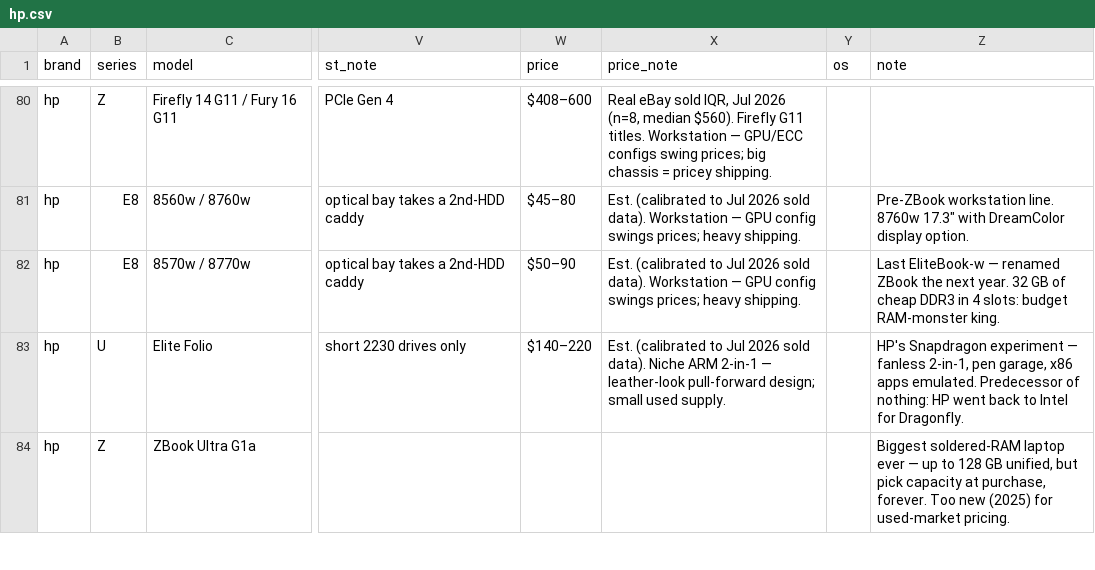
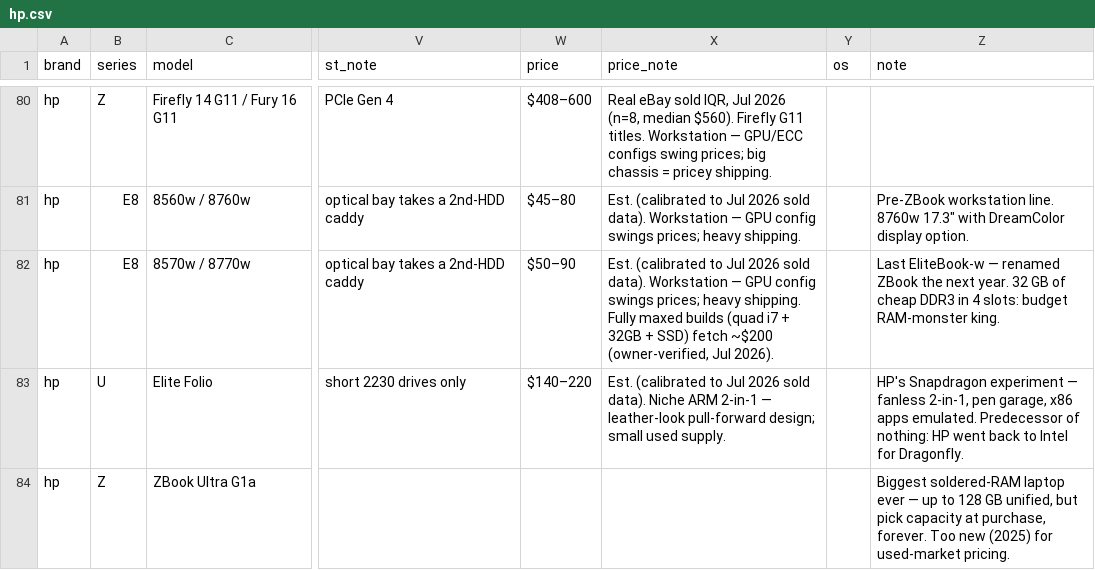
Before and after one commit to Regular-2000/laptop-specs, a CSV file: hp.csv, drawn as a sheet; only a part is shown, gaps mark what is left out; the diff names each change by its address in the sheet, - before the commit and + after, or states it on an @@ line.

Commit message:
Add files via upload

```diff
--- a/hp.csv
+++ b/hp.csv
-X82 (price_note): …heavy shipping.
+X82 (price_note): …heavy shipping. Fully maxed builds (quad i7 + 32GB + SSD) fetch ~$200 (owner-verified, Jul 2026).
```
